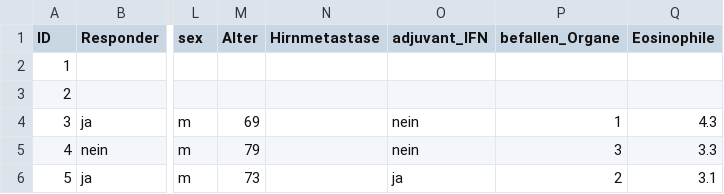
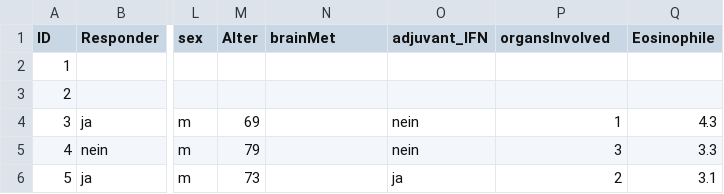
Before and after one commit to MBender1992/MelanomaStudy, a CSV file: Data/Metadata_Melanoma_Study.csv, drawn as a sheet; only a part is shown, gaps mark what is left out; the diff names each change by its address in the sheet, - before the commit and + after, or states it on an @@ line.

Commit message:
Update Metadata_Melanoma_Study.csv

```diff
--- a/Data/Metadata_Melanoma_Study.csv
+++ b/Data/Metadata_Melanoma_Study.csv
-N1: Hirnmetastase
+N1: brainMet
-P1: befallen_Organe
+P1: organsInvolved
```
